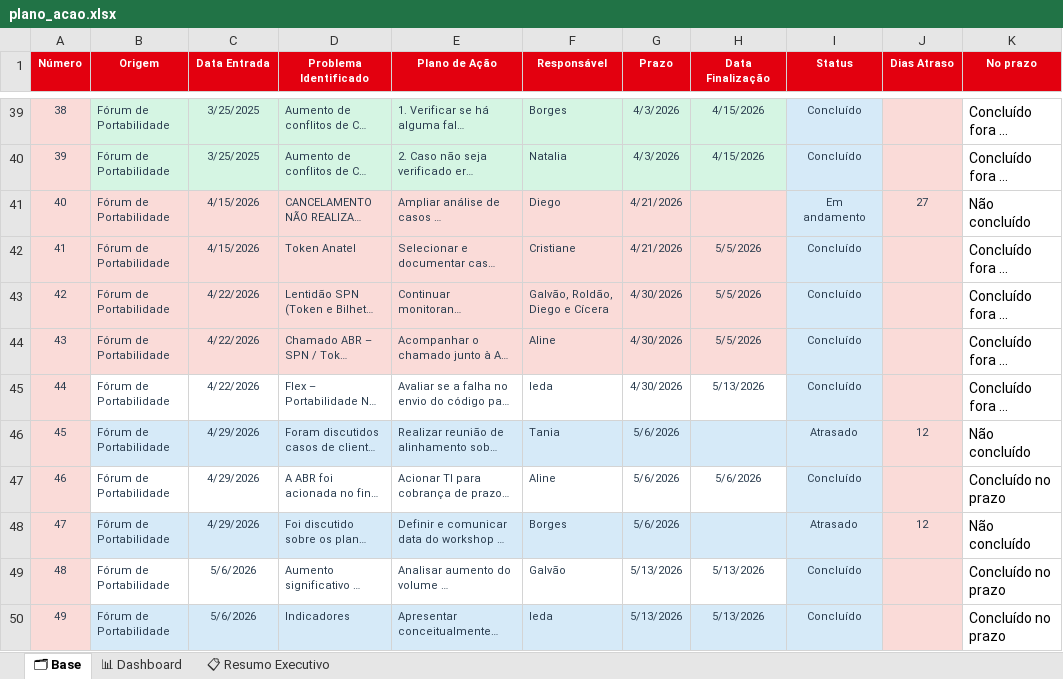
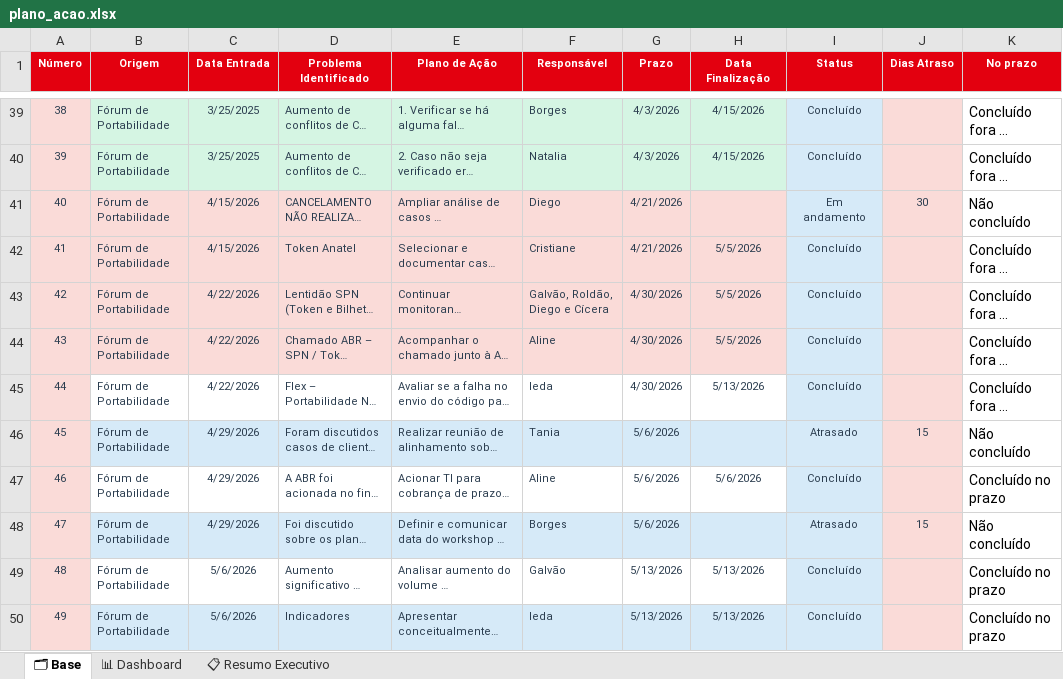
Before and after one commit to iedasevieri/Portabilidade, an Excel workbook: plano_acao.xlsx, sheet 🗂 Base, drawn as a sheet; only a part is shown, gaps mark what is left out; long unchanged cells end in …; values as stored, in another font and other column widths than the file's, no borders; conditional formats not drawn; the diff covers the shown part only; the diff names each change by its address in the sheet, - before the commit and + after, or states it on an @@ line.

```diff
--- a/plano_acao.xlsx (sheet 🗂 Base)
+++ b/plano_acao.xlsx (sheet 🗂 Base)
-J41 (Dias Atraso): 27
+J41 (Dias Atraso): 30
-J46 (Dias Atraso): 12
+J46 (Dias Atraso): 15
-J48 (Dias Atraso): 12
+J48 (Dias Atraso): 15
```
Also changed, not shown: 1 added row and 7 edited cells elsewhere in this sheet, sheet 📊 Dashboard, sheet 📋 Resumo Executivo, charts or pictures.
